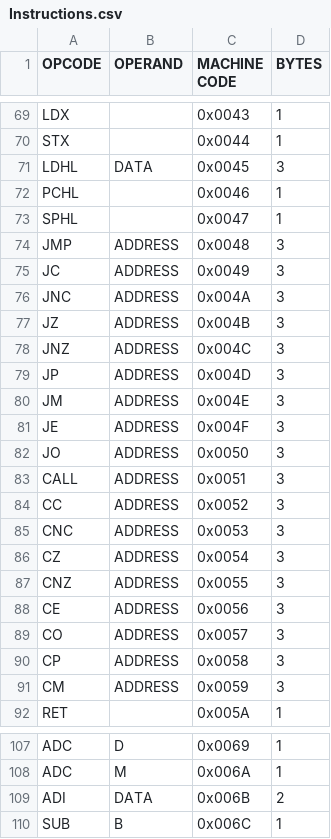
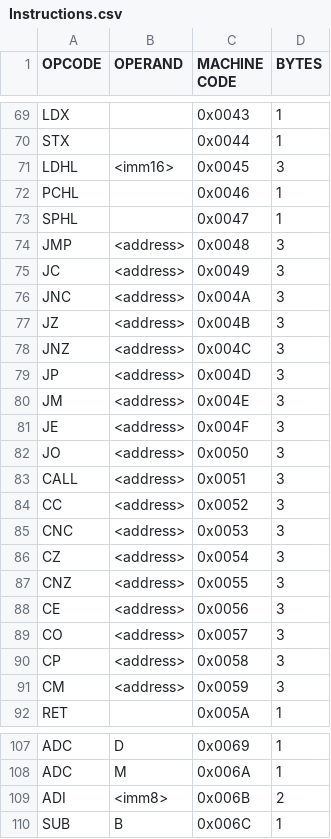
Before and after one commit to rithikrathan/Ra8_MPU, a CSV file: files/Instructions.csv, drawn as a sheet; only a part is shown, gaps mark what is left out; the diff covers the shown part only.

```diff
--- a/files/Instructions.csv
+++ b/files/Instructions.csv
@@ -70,23 +70,23 @@ LDX,,0x0043,1
 STX,,0x0044,1
-LDHL,DATA,0x0045,3
+LDHL,<imm16>,0x0045,3
 PCHL,,0x0046,1
 SPHL,,0x0047,1
-JMP,ADDRESS,0x0048,3
-JC,ADDRESS,0x0049,3
-JNC,ADDRESS,0x004A,3
-JZ,ADDRESS,0x004B,3
-JNZ,ADDRESS,0x004C,3
-JP,ADDRESS,0x004D,3
-JM,ADDRESS,0x004E,3
-JE,ADDRESS,0x004F,3
-JO,ADDRESS,0x0050,3
-CALL,ADDRESS,0x0051,3
-CC,ADDRESS,0x0052,3
-CNC,ADDRESS,0x0053,3
-CZ,ADDRESS,0x0054,3
-CNZ,ADDRESS,0x0055,3
-CE,ADDRESS,0x0056,3
-CO,ADDRESS,0x0057,3
-CP,ADDRESS,0x0058,3
-CM,ADDRESS,0x0059,3
+JMP,<address>,0x0048,3
+JC,<address>,0x0049,3
+JNC,<address>,0x004A,3
+JZ,<address>,0x004B,3
+JNZ,<address>,0x004C,3
+JP,<address>,0x004D,3
+JM,<address>,0x004E,3
+JE,<address>,0x004F,3
+JO,<address>,0x0050,3
+CALL,<address>,0x0051,3
+CC,<address>,0x0052,3
+CNC,<address>,0x0053,3
+CZ,<address>,0x0054,3
+CNZ,<address>,0x0055,3
+CE,<address>,0x0056,3
+CO,<address>,0x0057,3
+CP,<address>,0x0058,3
+CM,<address>,0x0059,3
 RET,,0x005A,1
@@ -108,3 +108,3 @@ ADC,D,0x0069,1
 ADC,M,0x006A,1
-ADI,DATA,0x006B,2
+ADI,<imm8>,0x006B,2
 SUB,B,0x006C,1
```
Also changed, not shown: 18 edited cells elsewhere in this file, 4 other files.
